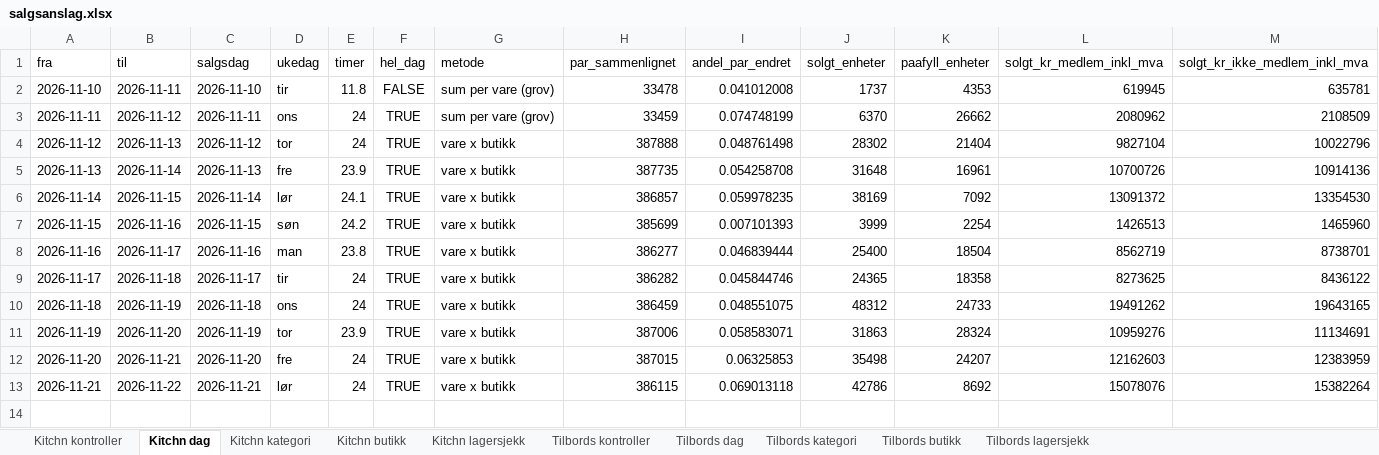
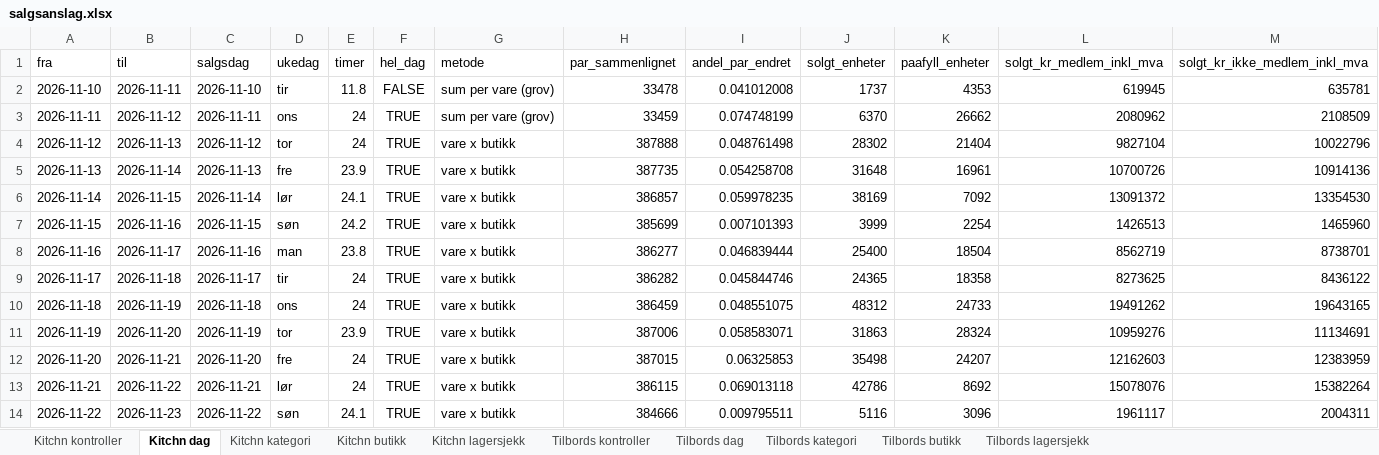
Before and after one commit to hakonbfuglu-hub/kitchn-tilbords-nowcast, an Excel workbook: rapport/salgsanslag/salgsanslag.xlsx, sheet Kitchn dag, drawn as a sheet; only a part is shown; values as stored, in another font and other column widths than the file's, no borders; rows hold the shown columns only; the diff names each change by its address in the sheet, - before the commit and + after, or states it on an @@ line.

```diff
--- a/rapport/salgsanslag/salgsanslag.xlsx (sheet Kitchn dag)
+++ b/rapport/salgsanslag/salgsanslag.xlsx (sheet Kitchn dag)
+row 14: 2026-11-22 | 2026-11-23 | 2026-11-22 | søn | 24.1 | TRUE | vare x butikk | 384666 | 0.009795511 | 5116 | 3096 | 1961117 | 2004311
```
Also changed, not shown: sheet Tilbords dag, sheet Tilbords lagersjekk, sheet Kitchn lagersjekk, sheet Tilbords kategori, sheet Kitchn kategori, sheet Tilbords butikk, 3 more sheets, 30 other files.
